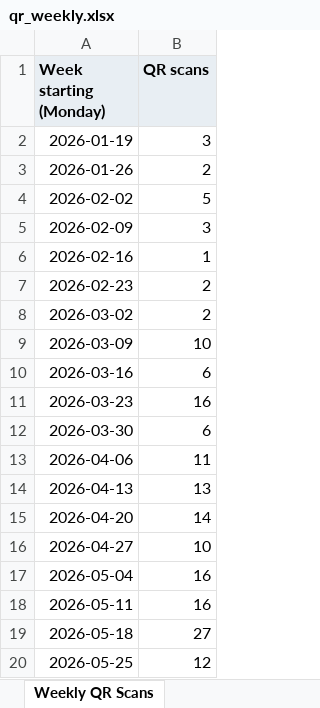
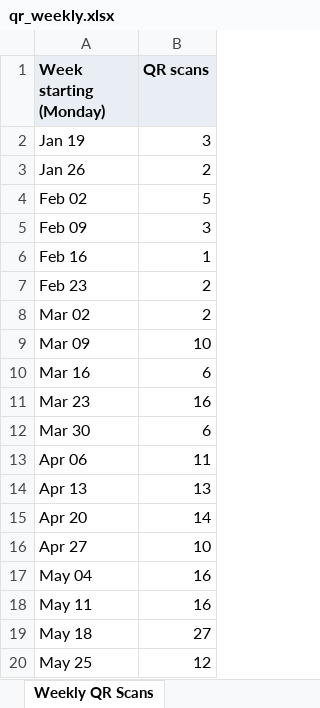
Before and after one commit to akashrathod123-byte/scheduling, an Excel workbook: qr_weekly.xlsx, sheet Weekly QR Scans, drawn as a sheet; values as stored, in another font and other column widths than the file's, no borders; charts and pictures not drawn; the diff names each change by its address in the sheet, - before the commit and + after, or states it on an @@ line.

```diff
--- a/qr_weekly.xlsx (sheet Weekly QR Scans)
+++ b/qr_weekly.xlsx (sheet Weekly QR Scans)
-A2 (Week starting (Monday)): 2026-01-19
+A2 (Week starting (Monday)): Jan 19
-A3 (Week starting (Monday)): 2026-01-26
+A3 (Week starting (Monday)): Jan 26
-A4 (Week starting (Monday)): 2026-02-02
+A4 (Week starting (Monday)): Feb 02
-A5 (Week starting (Monday)): 2026-02-09
+A5 (Week starting (Monday)): Feb 09
-A6 (Week starting (Monday)): 2026-02-16
+A6 (Week starting (Monday)): Feb 16
-A7 (Week starting (Monday)): 2026-02-23
+A7 (Week starting (Monday)): Feb 23
-A8 (Week starting (Monday)): 2026-03-02
+A8 (Week starting (Monday)): Mar 02
-A9 (Week starting (Monday)): 2026-03-09
+A9 (Week starting (Monday)): Mar 09
-A10 (Week starting (Monday)): 2026-03-16
+A10 (Week starting (Monday)): Mar 16
-A11 (Week starting (Monday)): 2026-03-23
+A11 (Week starting (Monday)): Mar 23
-A12 (Week starting (Monday)): 2026-03-30
+A12 (Week starting (Monday)): Mar 30
-A13 (Week starting (Monday)): 2026-04-06
+A13 (Week starting (Monday)): Apr 06
-A14 (Week starting (Monday)): 2026-04-13
+A14 (Week starting (Monday)): Apr 13
-A15 (Week starting (Monday)): 2026-04-20
+A15 (Week starting (Monday)): Apr 20
-A16 (Week starting (Monday)): 2026-04-27
+A16 (Week starting (Monday)): Apr 27
-A17 (Week starting (Monday)): 2026-05-04
+A17 (Week starting (Monday)): May 04
-A18 (Week starting (Monday)): 2026-05-11
+A18 (Week starting (Monday)): May 11
-A19 (Week starting (Monday)): 2026-05-18
+A19 (Week starting (Monday)): May 18
-A20 (Week starting (Monday)): 2026-05-25
+A20 (Week starting (Monday)): May 25
```
Also changed, not shown: charts or pictures, 1 other file.
